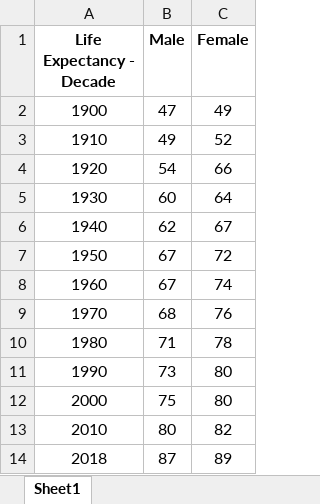
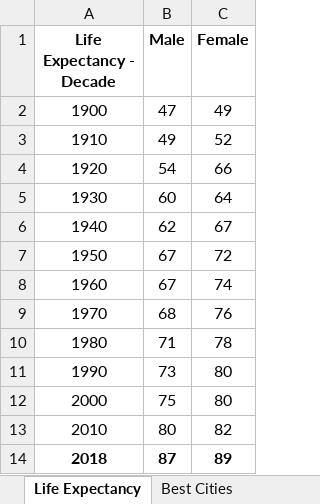
Before and after one commit to santhoshpullela/TheVulcanSalute, an Excel workbook: Life Expectancy.xlsx, sheet Life Expectancy, drawn as a sheet; values as stored, in another font and other column widths than the file's, no borders; the diff names each change by its address in the sheet, - before the commit and + after, or states it on an @@ line.

```diff
--- a/Life Expectancy.xlsx (sheet Life Expectancy)
+++ b/Life Expectancy.xlsx (sheet Life Expectancy)
-sheet tab: Sheet1
+sheet tab: Life Expectancy
+sheet tab: Best Cities
-A14:C14 bold: off
+A14:C14 bold: on
```
Also changed, not shown: 1 other file.
